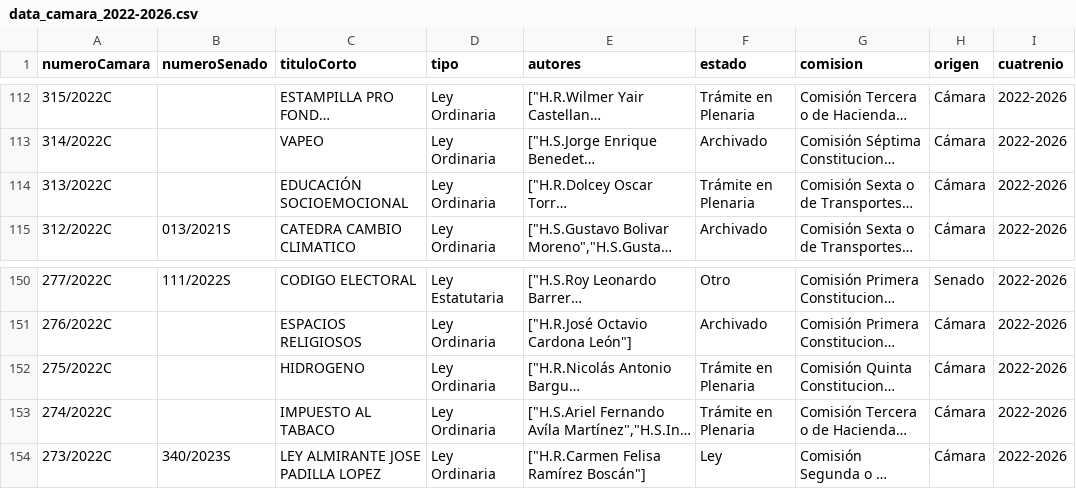
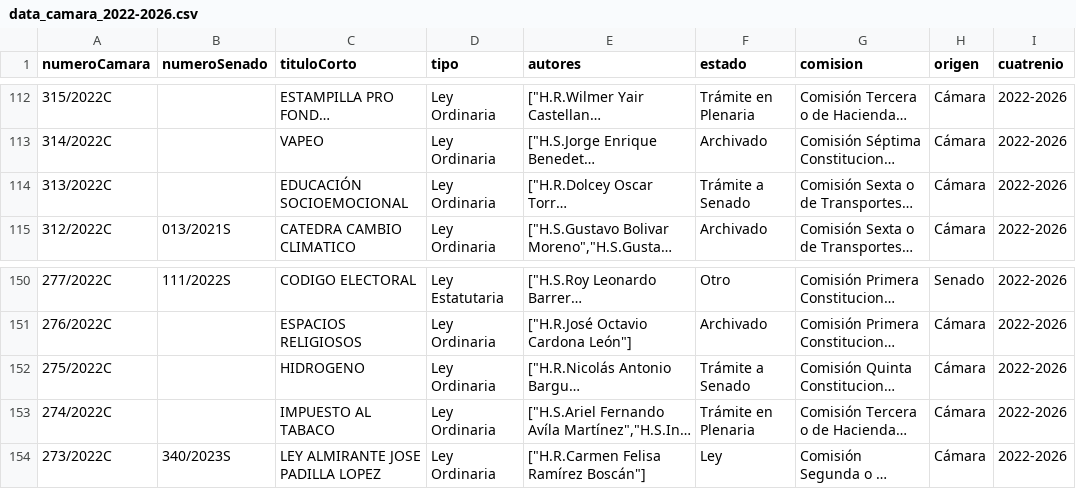
Before and after one commit to muniter/senado_crawler, a CSV file: output/data_camara_2022-2026.csv, drawn as a sheet; only a part is shown, gaps mark what is left out; long unchanged cells end in …; the diff names each change by its address in the sheet, - before the commit and + after, or states it on an @@ line.

```diff
--- a/output/data_camara_2022-2026.csv
+++ b/output/data_camara_2022-2026.csv
-F114 (estado): Trámite en Plenaria
+F114 (estado): Trámite a Senado
-F152 (estado): Trámite en Plenaria
+F152 (estado): Trámite a Senado
```
Also changed, not shown: 2 other files.
